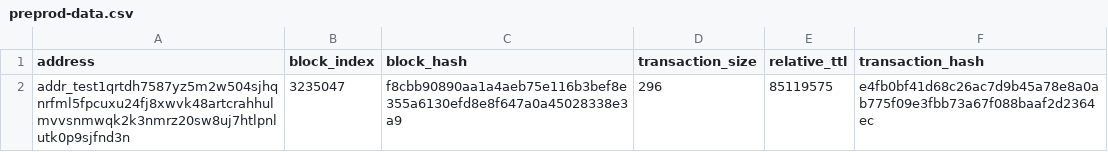
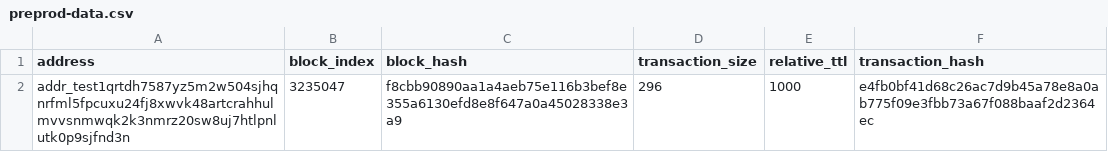
Before and after one commit to cardano-foundation/cardano-rosetta-java, a CSV file: artilleryTests/preprod/preprod-data.csv, drawn as a sheet.

```diff
--- a/artilleryTests/preprod/preprod-data.csv
+++ b/artilleryTests/preprod/preprod-data.csv
@@ -1,2 +1,2 @@
 address,block_index,block_hash,transaction_size,relative_ttl,transaction_hash
-addr_test1qrtdh7587yz5m2w504sjhqnrfml5fpcuxu24fj8xwvk48artcrahhulmvvsnmwqk2k3nmrz20sw8uj7htlpnlutk0p9sjfnd3n,3235047,f8cbb90890aa1a4aeb75e116b3bef8e355a6130efd8e8f647a0a45028338e3a9,296,85119575,e4fb0bf41d68c26ac7d9b45a78e8a0ab775f09e3fbb73a67f088baaf2d2364ec
+addr_test1qrtdh7587yz5m2w504sjhqnrfml5fpcuxu24fj8xwvk48artcrahhulmvvsnmwqk2k3nmrz20sw8uj7htlpnlutk0p9sjfnd3n,3235047,f8cbb90890aa1a4aeb75e116b3bef8e355a6130efd8e8f647a0a45028338e3a9,296,1000,e4fb0bf41d68c26ac7d9b45a78e8a0ab775f09e3fbb73a67f088baaf2d2364ec
```
Also changed, not shown: artilleryTests/mainnet/mainnet-data.csv.
